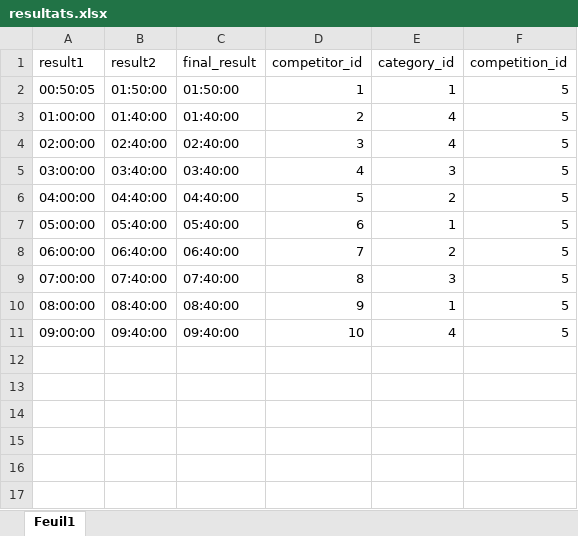
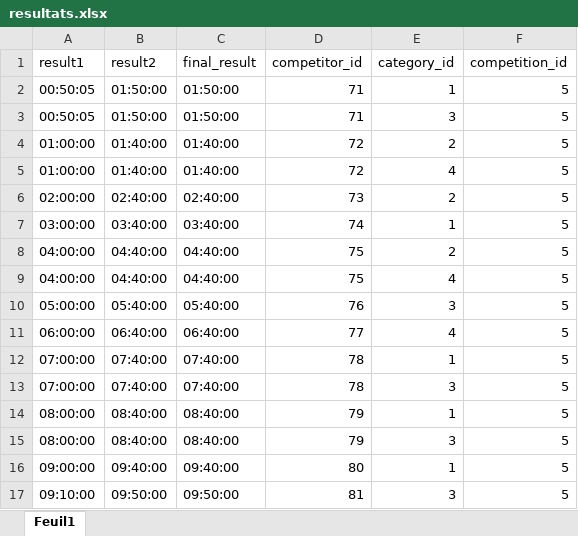
Before and after one commit to neboysam/competition-results, an Excel workbook: public/uploads/resultats.xlsx, sheet Feuil1, drawn as a sheet; values as stored, in another font and other column widths than the file's, no borders; addresses are those after the commit; the diff names each change by its address in the sheet, - before the commit and + after, or states it on an @@ line.

Commit message:
added functionality to show results after uploading them from the file on the frontend

```diff
--- a/public/uploads/resultats.xlsx (sheet Feuil1)
+++ b/public/uploads/resultats.xlsx (sheet Feuil1)
-D2 (competitor_id): 1
+D2 (competitor_id): 71
+row 3: 00:50:05 | 01:50:00 | 01:50:00 | 71 | 3 | 5
+row 4: 01:00:00 | 01:40:00 | 01:40:00 | 72 | 2 | 5
-D5 (competitor_id): 2
+D5 (competitor_id): 72
-D6 (competitor_id): 3
+D6 (competitor_id): 73
-E6 (category_id): 4
+E6 (category_id): 2
-D7 (competitor_id): 4
+D7 (competitor_id): 74
-E7 (category_id): 3
+E7 (category_id): 1
-D8 (competitor_id): 5
+D8 (competitor_id): 75
+row 9: 04:00:00 | 04:40:00 | 04:40:00 | 75 | 4 | 5
-D10 (competitor_id): 6
+D10 (competitor_id): 76
-E10 (category_id): 1
+E10 (category_id): 3
-D11 (competitor_id): 7
+D11 (competitor_id): 77
-E11 (category_id): 2
+E11 (category_id): 4
+row 12: 07:00:00 | 07:40:00 | 07:40:00 | 78 | 1 | 5
-D13 (competitor_id): 8
+D13 (competitor_id): 78
-D14 (competitor_id): 9
+D14 (competitor_id): 79
+row 15: 08:00:00 | 08:40:00 | 08:40:00 | 79 | 3 | 5
-D16 (competitor_id): 10
+D16 (competitor_id): 80
-E16 (category_id): 4
+E16 (category_id): 1
+row 17: 09:10:00 | 09:50:00 | 09:50:00 | 81 | 3 | 5
```
Also changed, not shown: public/uploads/participants.xlsx, 9 other files.
